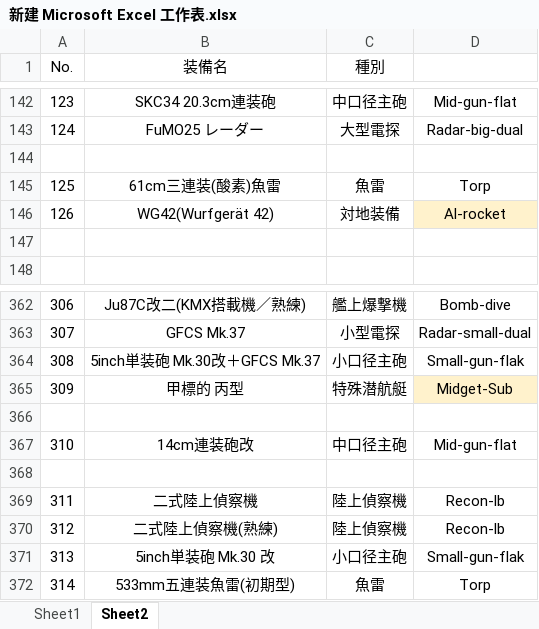
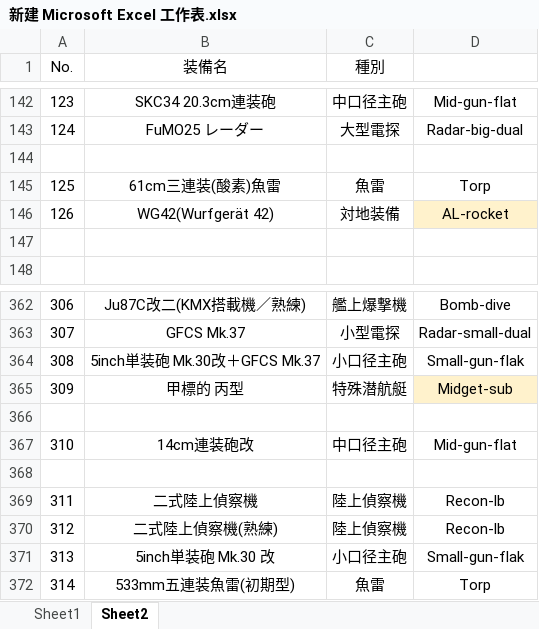
Before and after one commit to ibicdlcod/GuoMuoRuoProject, an Excel workbook: doc/worldview and mechanics/新建 Microsoft Excel 工作表.xlsx, sheet Sheet2, drawn as a sheet; only a part is shown, gaps mark what is left out; values as stored, in another font and other column widths than the file's, no borders; the diff covers the shown part only; the diff names each change by its address in the sheet, - before the commit and + after, or states it on an @@ line.

```diff
--- a/doc/worldview and mechanics/新建 Microsoft Excel 工作表.xlsx (sheet Sheet2)
+++ b/doc/worldview and mechanics/新建 Microsoft Excel 工作表.xlsx (sheet Sheet2)
-D146: Al-rocket
+D146: AL-rocket
-D365: Midget-Sub
+D365: Midget-sub
```
Also changed, not shown: 7 edited cells elsewhere in this sheet, 1 other file.
